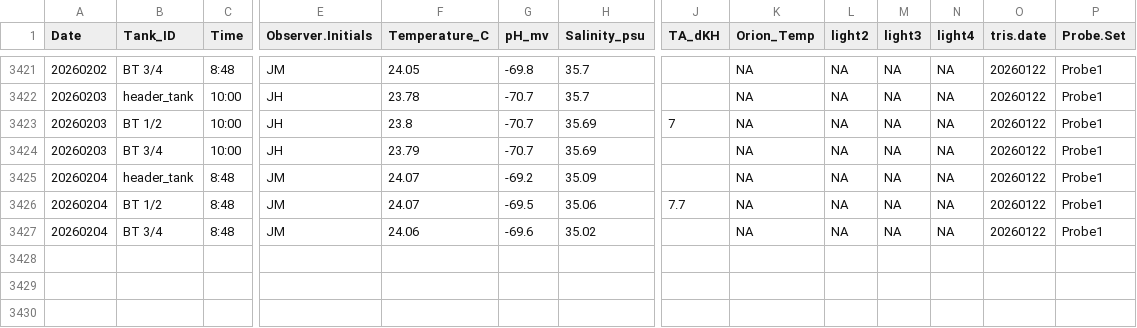
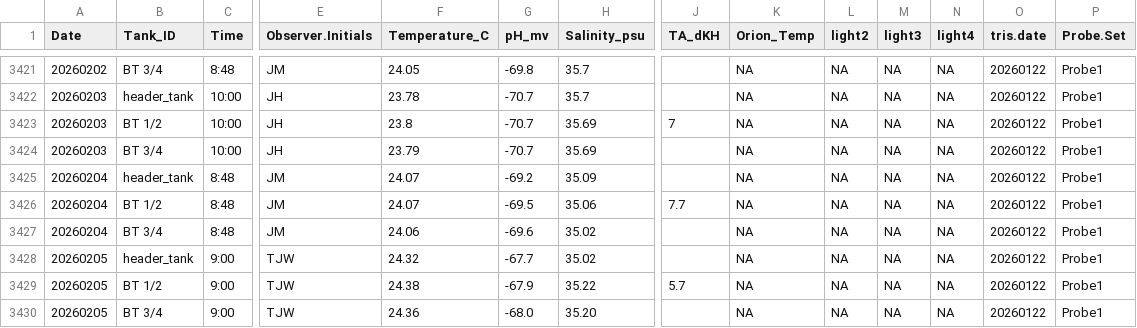
Before and after one commit to Putnam-Lab/CBLS_Wetlab, a CSV file: Data/Daily_measurements_tracking.csv, drawn as a sheet; only a part is shown, gaps mark what is left out; rows hold the shown columns only; the diff names each change by its address in the sheet, - before the commit and + after, or states it on an @@ line.

```diff
--- a/Data/Daily_measurements_tracking.csv
+++ b/Data/Daily_measurements_tracking.csv
+row 3428: 20260205 | header_tank | 9:00 | TJW | 24.32 | -67.7 | 35.02 |  | NA | NA | NA | NA | 20260122 | Probe1
+row 3429: 20260205 | BT 1/2 | 9:00 | TJW | 24.38 | -67.9 | 35.22 | 5.7 | NA | NA | NA | NA | 20260122 | Probe1
+row 3430: 20260205 | BT 3/4 | 9:00 | TJW | 24.36 | -68.0 | 35.20 |  | NA | NA | NA | NA | 20260122 | Probe1
```
Also changed, not shown: Data/display_daily_measurements.csv, 1 other file.
